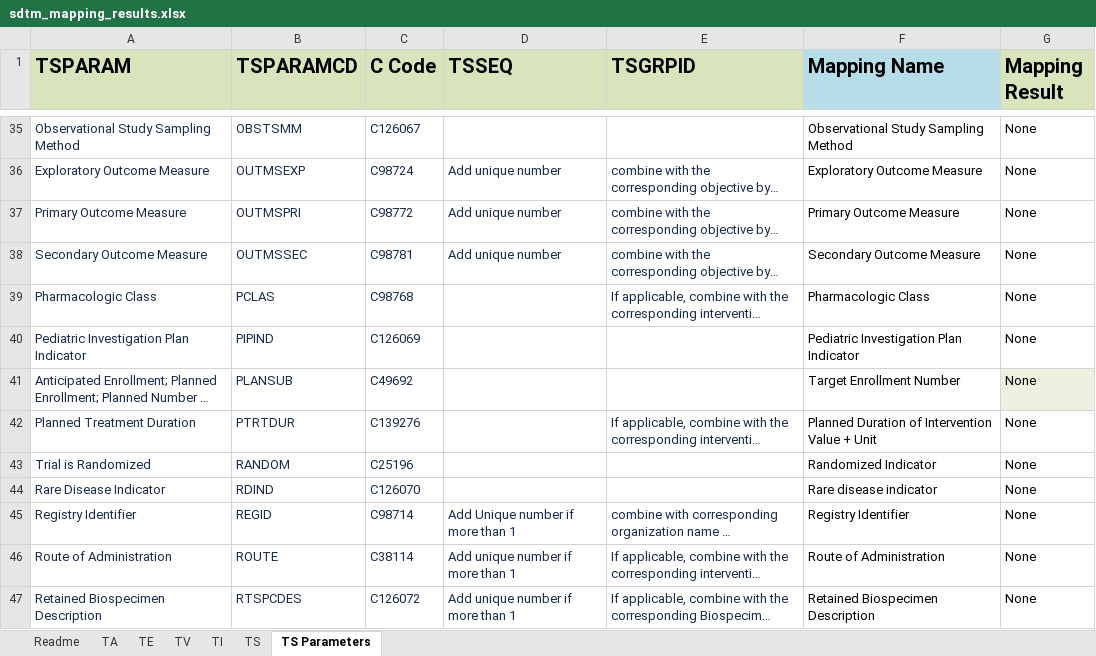
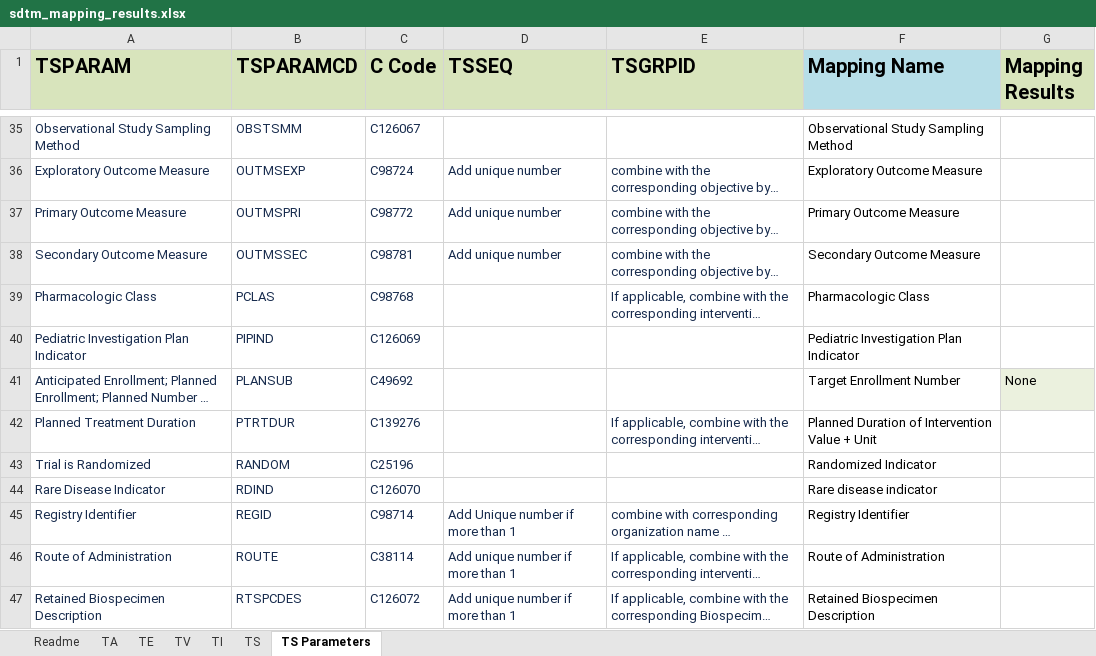
Before and after one commit to ClinLine/USDM_SDTM_mapper, an Excel workbook: Output/sdtm_mapping_results.xlsx, sheet TS Parameters, drawn as a sheet; only a part is shown, gaps mark what is left out; long unchanged cells end in …; values as stored, in another font and other column widths than the file's, no borders; the diff covers the shown part only; the diff names each change by its address in the sheet, - before the commit and + after, or states it on an @@ line.

```diff
--- a/Output/sdtm_mapping_results.xlsx (sheet TS Parameters)
+++ b/Output/sdtm_mapping_results.xlsx (sheet TS Parameters)
-G1: Mapping Result
+G1: Mapping Results
-G35:G40 (Mapping Results): None
+G35:G40 (Mapping Results): (empty)
-G42:G47 (Mapping Results): None
+G42:G47 (Mapping Results): (empty)
```
Also changed, not shown: 30 edited cells elsewhere in this sheet, 1 other file.
